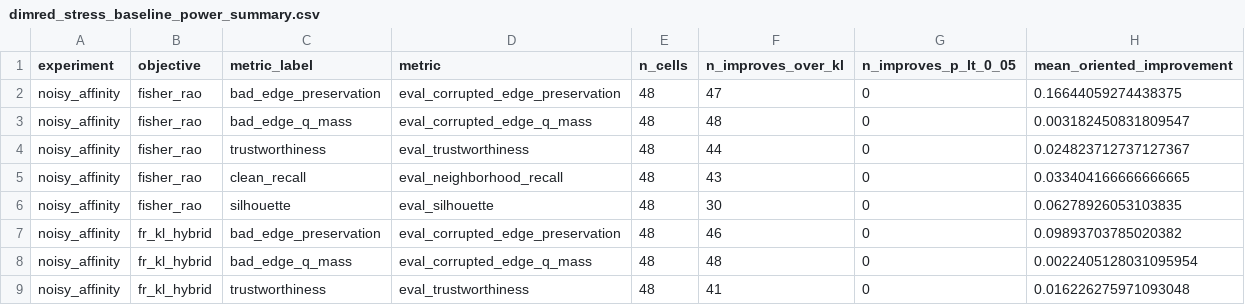
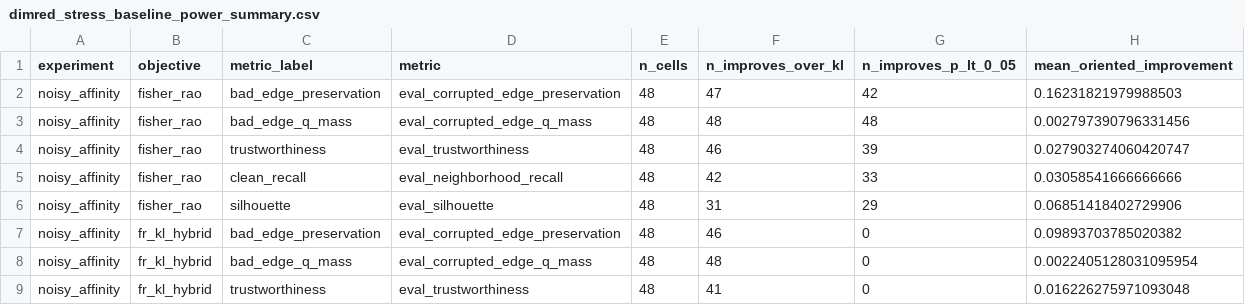
Before and after one commit to mbottoni/fisher-rao-ml, a CSV file: reports/results/dimred_stress_baseline_power_summary.csv, drawn as a sheet; only a part is shown.

```diff
--- a/reports/results/dimred_stress_baseline_power_summary.csv
+++ b/reports/results/dimred_stress_baseline_power_summary.csv
@@ -1,7 +1,7 @@
 experiment,objective,metric_label,metric,n_cells,n_improves_over_kl,n_improves_p_lt_0_05,mean_oriented_improvement
-noisy_affinity,fisher_rao,bad_edge_preservation,eval_corrupted_edge_preservation,48,47,0,0.16644059274438375
-noisy_affinity,fisher_rao,bad_edge_q_mass,eval_corrupted_edge_q_mass,48,48,0,0.003182450831809547
-noisy_affinity,fisher_rao,trustworthiness,eval_trustworthiness,48,44,0,0.024823712737127367
-noisy_affinity,fisher_rao,clean_recall,eval_neighborhood_recall,48,43,0,0.033404166666666665
-noisy_affinity,fisher_rao,silhouette,eval_silhouette,48,30,0,0.06278926053103835
+noisy_affinity,fisher_rao,bad_edge_preservation,eval_corrupted_edge_preservation,48,47,42,0.16231821979988503
+noisy_affinity,fisher_rao,bad_edge_q_mass,eval_corrupted_edge_q_mass,48,48,48,0.002797390796331456
+noisy_affinity,fisher_rao,trustworthiness,eval_trustworthiness,48,46,39,0.027903274060420747
+noisy_affinity,fisher_rao,clean_recall,eval_neighborhood_recall,48,42,33,0.03058541666666666
+noisy_affinity,fisher_rao,silhouette,eval_silhouette,48,31,29,0.06851418402729906
 noisy_affinity,fr_kl_hybrid,bad_edge_preservation,eval_corrupted_edge_preservation,48,46,0,0.09893703785020382
```
Also changed, not shown: reports/results/cifar10_no_bn_full.csv, reports/results/dimred_stress_aggregated.csv, 5 other files.
